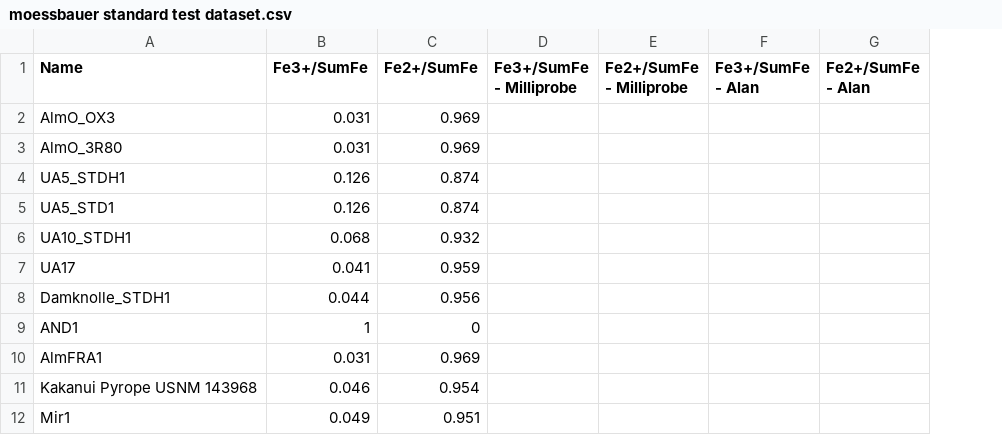
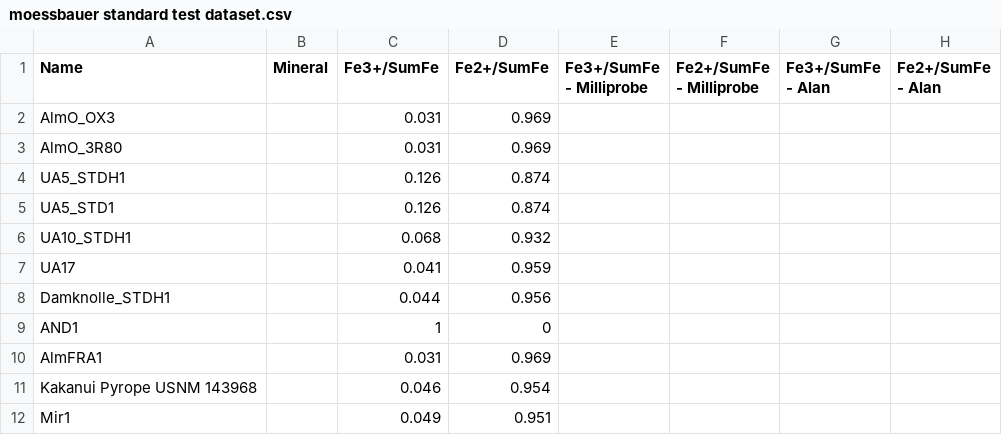
Before and after one commit to Hezel2000/flank_method, a CSV file: data/test data/moessbauer standard test dataset.csv, drawn as a sheet; only a part is shown; the diff names each change by its address in the sheet, - before the commit and + after, or states it on an @@ line.

Commit message:
test

```diff
--- a/data/test data/moessbauer standard test dataset.csv
+++ b/data/test data/moessbauer standard test dataset.csv
+column B (Mineral), empty
```
Also changed, not shown: 1 other file.
